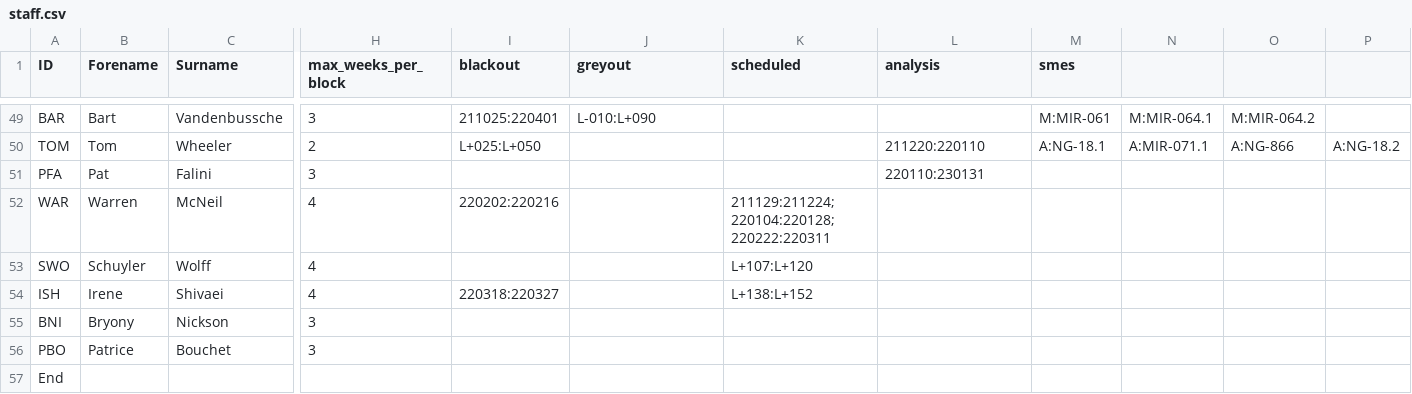
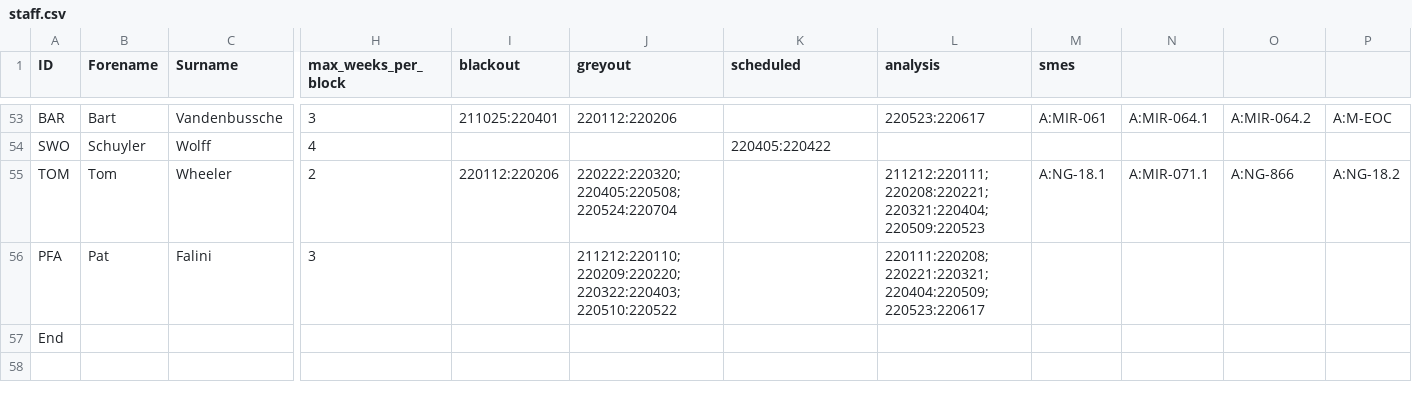
Before and after one commit to AGlasse/timeliner, a CSV file: inputs/staff.csv, drawn as a sheet; only a part is shown, gaps mark what is left out; removed rows and columns are numbered as before the commit, all else as after; rows hold the shown columns only; the diff covers the shown part only; the diff names each change by its address in the sheet, - before the commit and + after, or states it on an @@ line.

```diff
--- a/inputs/staff.csv
+++ b/inputs/staff.csv
-J53 (greyout): L-010:L+090
+J53 (greyout): 220112:220206
-L53 (analysis): (empty)
+L53 (analysis): 220523:220617
-M53 (smes): M:MIR-061
+M53 (smes): A:MIR-061
-N53: M:MIR-064.1
+N53: A:MIR-064.1
-O53: M:MIR-064.2
+O53: A:MIR-064.2
-P53: (empty)
+P53: A:M-EOC
+row 54: SWO | Schuyler | Wolff | 4 |  |  | 220405:220422
-I55 (blackout): L+025:L+050
+I55 (blackout): 220112:220206
-J55 (greyout): (empty)
+J55 (greyout): 220222:220320;220405:220508;220524:220704
-L55 (analysis): 211220:220110
+L55 (analysis): 211212:220111;220208:220221;220321:220404;220509:220523
-J56 (greyout): (empty)
+J56 (greyout): 211212:220110;220209:220220;220322:220403;220510:220522
-L56 (analysis): 220110:230131
+L56 (analysis): 220111:220208;220221:220321;220404:220509;220523:220617
-row 52: WAR | Warren | McNeil | 4 | 220202:220216 |  | 211129:211224;220104:220128;220222:220311
-row 53: SWO | Schuyler | Wolff | 4 |  |  | L+107:L+120
-row 54: ISH | Irene | Shivaei | 4 | 220318:220327 |  | L+138:L+152
@@ row 55 moved to row 43: BNI @@
-row 56: PBO | Patrice | Bouchet | 3
```
Also changed, not shown: 3 added rows and 54 edited cells elsewhere in this file.
